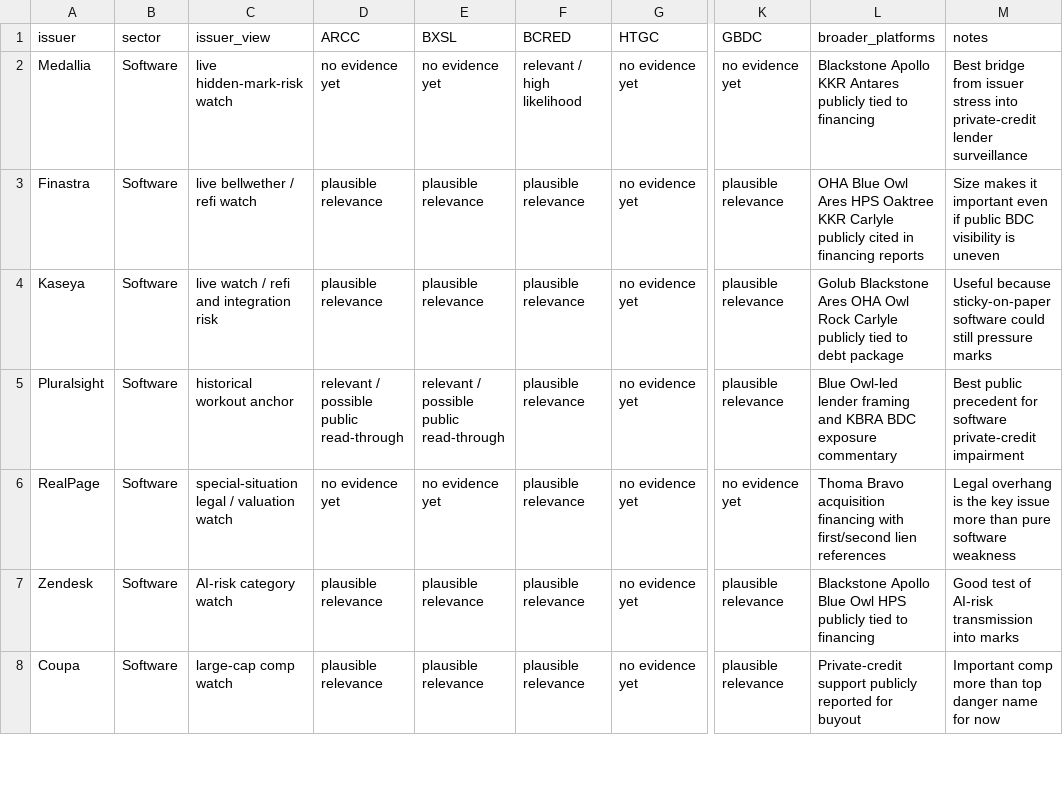
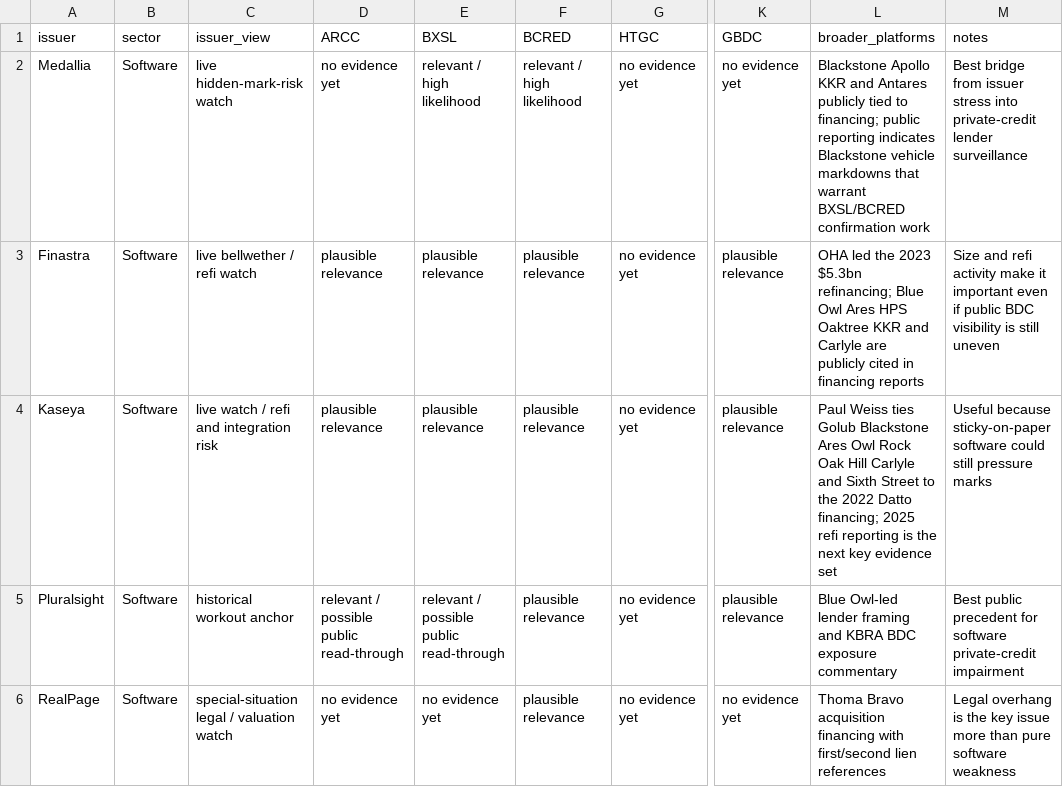
Before and after one commit to tuckerrothmann/Private-credit-work, a CSV file: issuer-surveillance/issuer_lender_bdc_matrix.csv, drawn as a sheet; only a part is shown, gaps mark what is left out; the shorter side is filled out with more unchanged rows; the diff names each change by its address in the sheet, - before the commit and + after, or states it on an @@ line.

Commit message:
Deepen top issuer memos and refine surveillance matrix

```diff
--- a/issuer-surveillance/issuer_lender_bdc_matrix.csv
+++ b/issuer-surveillance/issuer_lender_bdc_matrix.csv
-E2 (BXSL): no evidence yet
+E2 (BXSL): relevant / high likelihood
-L2 (broader_platforms): …Apollo KKR Antares publicly tied to financing
+L2 (broader_platforms): …Apollo KKR and Antares publicly tied to financing; public reporting indicates Blackstone vehicle markdowns that warrant BXSL/BCRED confirmation work
-L3 (broader_platforms): OHA Blue Owl Ares HPS Oaktree KKR Carlyle publicly cited…
+L3 (broader_platforms): OHA led the 2023 $5.3bn refinancing; Blue Owl Ares HPS Oaktree KKR and Carlyle are publicly cited…
-M3 (notes): Size makes it important even if public BDC visibility is uneven
+M3 (notes): Size and refi activity make it important even if public BDC visibility is still uneven
-L4 (broader_platforms): Golub Blackstone Ares OHA Owl Rock Carlyle publicly tied to debt package
+L4 (broader_platforms): Paul Weiss ties Golub Blackstone Ares Owl Rock Oak Hill Carlyle and Sixth Street to the 2022 Datto financing; 2025 refi reporting is the next key evidence set
```
Also changed, not shown: 5 other files.
